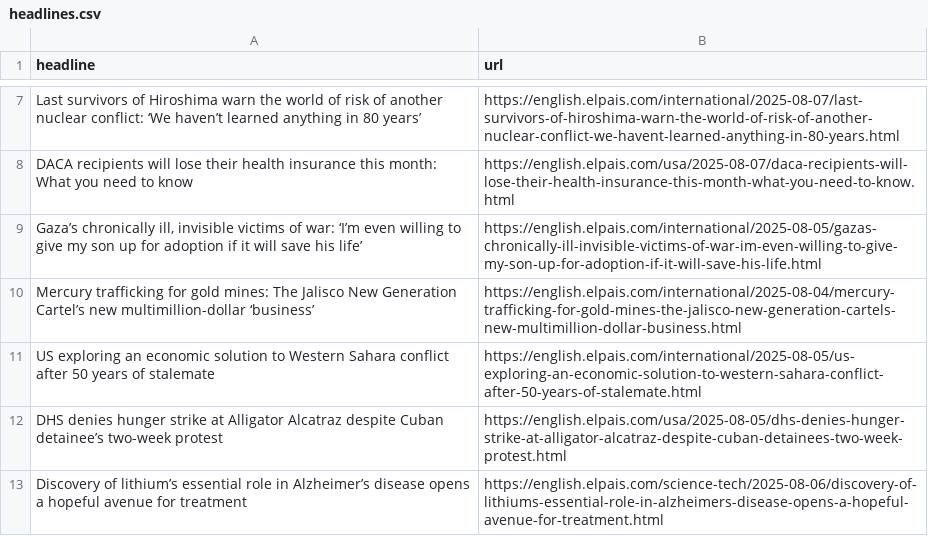
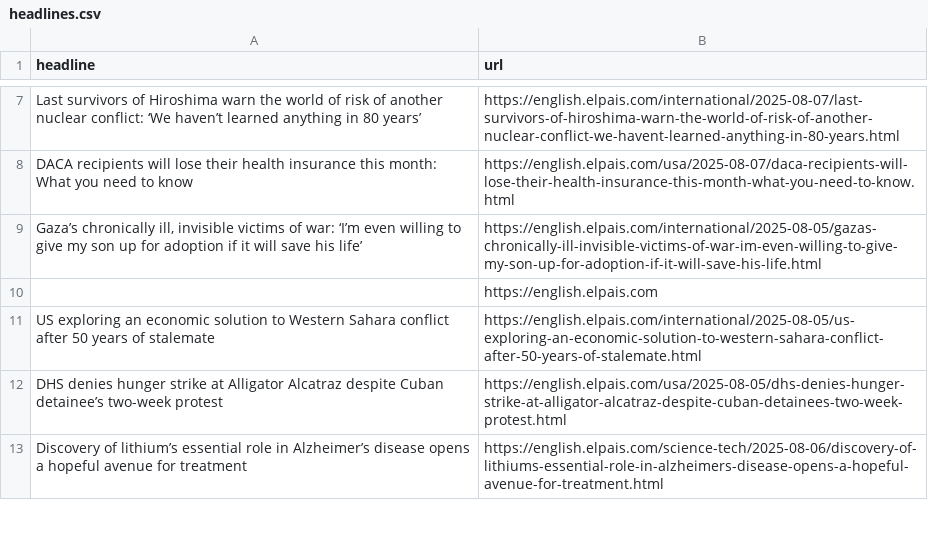
Before and after one commit to adiel3/el-pais-autoscraper, a CSV file: headlines.csv, drawn as a sheet; only a part is shown, gaps mark what is left out; removed rows and columns are numbered as before the commit, all else as after; the diff names each change by its address in the sheet, - before the commit and + after, or states it on an @@ line.

```diff
--- a/headlines.csv
+++ b/headlines.csv
-row 10: Mercury trafficking for gold mines: The Jalisco New Generation Cartel’s new multimillion-dollar ‘business’ | https://english.elpais.com/international/2025-08-04/mercury-trafficking-for-gold-mines-the-jalisco-new-generation-cartels-new-multimillion-dollar-business.html
+row 10:  | https://english.elpais.com
```
